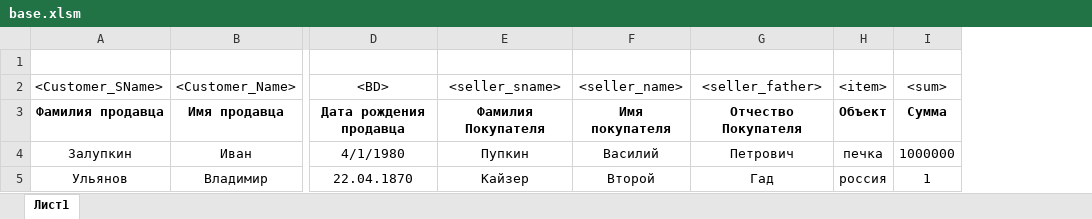
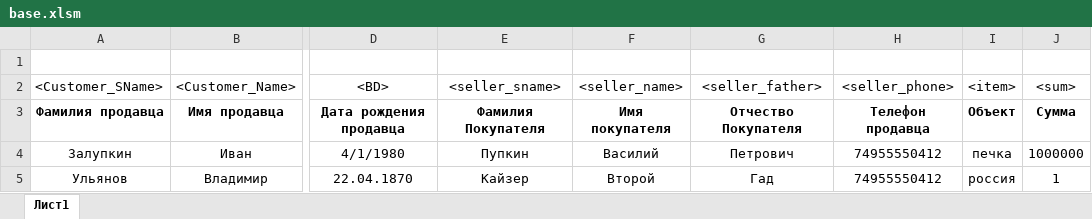
Before and after one commit to garliccat/contract_gen, an Excel workbook: base.xlsm, sheet Лист1, drawn as a sheet; only a part is shown, gaps mark what is left out; values as stored, in another font and other column widths than the file's, no borders; charts and pictures not drawn; the diff names each change by its address in the sheet, - before the commit and + after, or states it on an @@ line.

```diff
--- a/base.xlsm (sheet Лист1)
+++ b/base.xlsm (sheet Лист1)
+column H, rows 2-5: <seller_phone> | Телефон продавца | 74955550412 | 74955550412
```
Also changed, not shown: charts or pictures, 3 other files.
